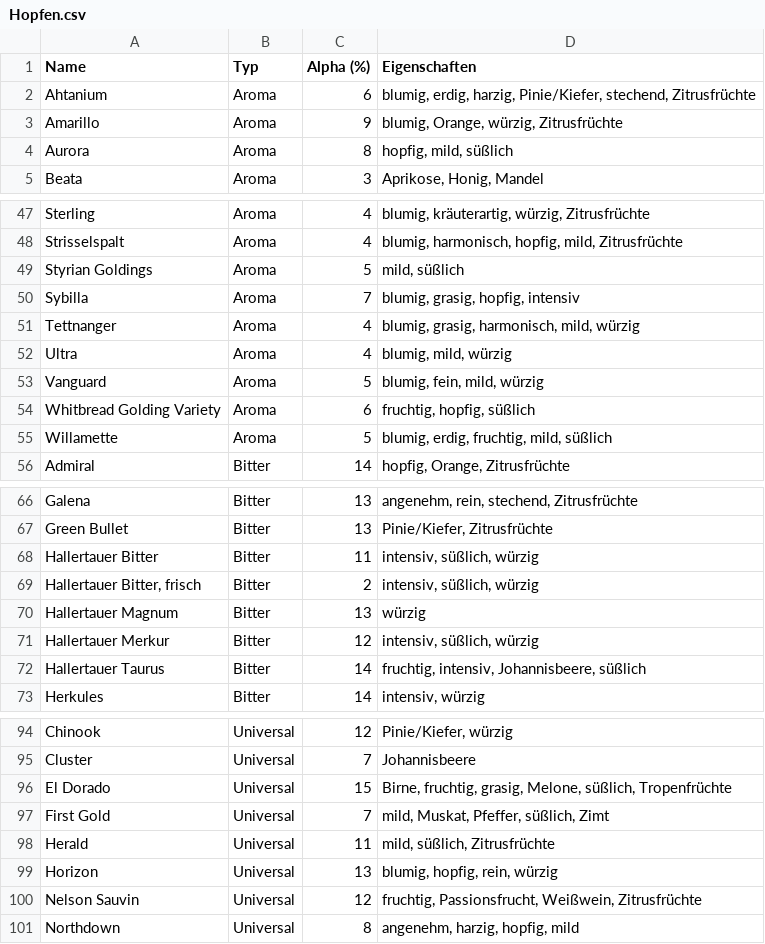
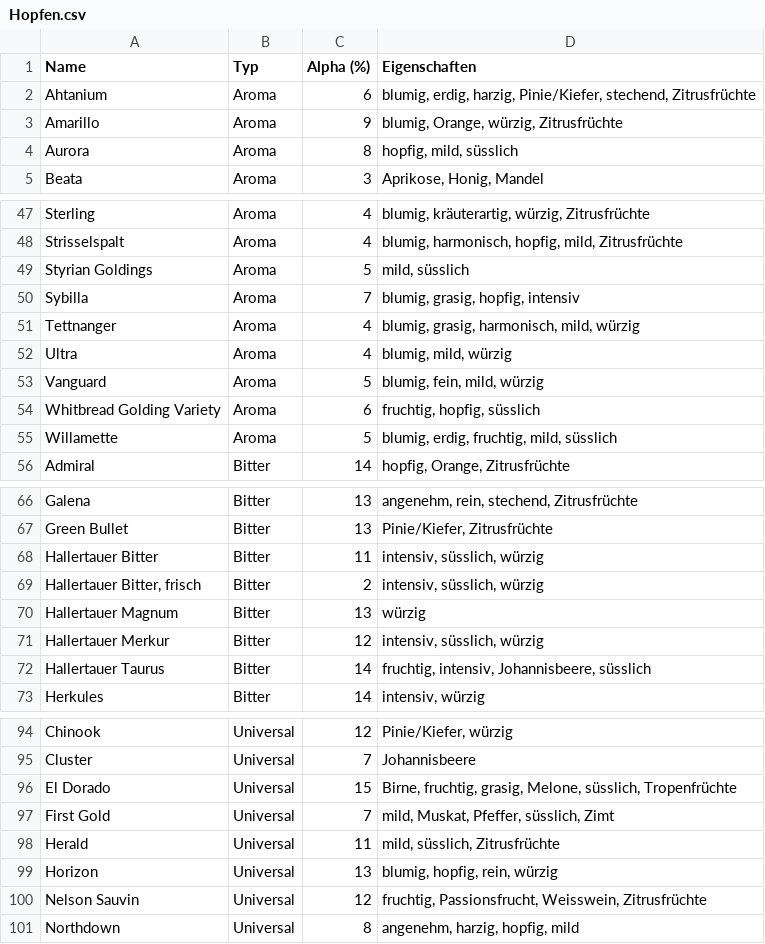
Before and after one commit to kleiner-brauhelfer/kleiner-brauhelfer-2, a CSV file: kleiner-brauhelfer/data/Hopfen.csv, drawn as a sheet; only a part is shown, gaps mark what is left out; the diff covers the shown part only.

```diff
--- a/kleiner-brauhelfer/data/Hopfen.csv
+++ b/kleiner-brauhelfer/data/Hopfen.csv
@@ -3,3 +3,3 @@ Ahtanium;Aroma;6;blumig, erdig, harzig, Pinie/Kiefer, stechend, Zitrusfrüchte
 Amarillo;Aroma;9;blumig, Orange, würzig, Zitrusfrüchte
-Aurora;Aroma;8;hopfig, mild, süßlich
+Aurora;Aroma;8;hopfig, mild, süsslich
 Beata;Aroma;3;Aprikose, Honig, Mandel
@@ -48,3 +48,3 @@ Sterling;Aroma;4;blumig, kräuterartig, würzig, Zitrusfrüchte
 Strisselspalt;Aroma;4;blumig, harmonisch, hopfig, mild, Zitrusfrüchte
-Styrian Goldings;Aroma;5;mild, süßlich
+Styrian Goldings;Aroma;5;mild, süsslich
 Sybilla;Aroma;7;blumig, grasig, hopfig, intensiv
@@ -53,4 +53,4 @@ Ultra;Aroma;4;blumig, mild, würzig
 Vanguard;Aroma;5;blumig, fein, mild, würzig
-Whitbread Golding Variety;Aroma;6;fruchtig, hopfig, süßlich
-Willamette;Aroma;5;blumig, erdig, fruchtig, mild, süßlich
+Whitbread Golding Variety;Aroma;6;fruchtig, hopfig, süsslich
+Willamette;Aroma;5;blumig, erdig, fruchtig, mild, süsslich
 Admiral;Bitter;14;hopfig, Orange, Zitrusfrüchte
@@ -67,7 +67,7 @@ Galena;Bitter;13;angenehm, rein, stechend, Zitrusfrüchte
 Green Bullet;Bitter;13;Pinie/Kiefer, Zitrusfrüchte
-Hallertauer Bitter;Bitter;11;intensiv, süßlich, würzig
-Hallertauer Bitter, frisch;Bitter;2;intensiv, süßlich, würzig
+Hallertauer Bitter;Bitter;11;intensiv, süsslich, würzig
+Hallertauer Bitter, frisch;Bitter;2;intensiv, süsslich, würzig
 Hallertauer Magnum;Bitter;13;würzig
-Hallertauer Merkur;Bitter;12;intensiv, süßlich, würzig
-Hallertauer Taurus;Bitter;14;fruchtig, intensiv, Johannisbeere, süßlich
+Hallertauer Merkur;Bitter;12;intensiv, süsslich, würzig
+Hallertauer Taurus;Bitter;14;fruchtig, intensiv, Johannisbeere, süsslich
 Herkules;Bitter;14;intensiv, würzig
@@ -95,7 +95,7 @@ Chinook;Universal;12;Pinie/Kiefer, würzig
 Cluster;Universal;7;Johannisbeere
-El Dorado;Universal;15;Birne, fruchtig, grasig, Melone, süßlich, Tropenfrüchte
-First Gold;Universal;7;mild, Muskat, Pfeffer, süßlich, Zimt
-Herald;Universal;11;mild, süßlich, Zitrusfrüchte
+El Dorado;Universal;15;Birne, fruchtig, grasig, Melone, süsslich, Tropenfrüchte
+First Gold;Universal;7;mild, Muskat, Pfeffer, süsslich, Zimt
+Herald;Universal;11;mild, süsslich, Zitrusfrüchte
 Horizon;Universal;13;blumig, hopfig, rein, würzig
-Nelson Sauvin;Universal;12;fruchtig, Passionsfrucht, Weißwein, Zitrusfrüchte
+Nelson Sauvin;Universal;12;fruchtig, Passionsfrucht, Weisswein, Zitrusfrüchte
 Northdown;Universal;8;angenehm, harzig, hopfig, mild
```
Also changed, not shown: 15 edited cells elsewhere in this file, kleiner-brauhelfer/data/Hefe.csv, kleiner-brauhelfer/data/Malz.csv, 20 other files.
